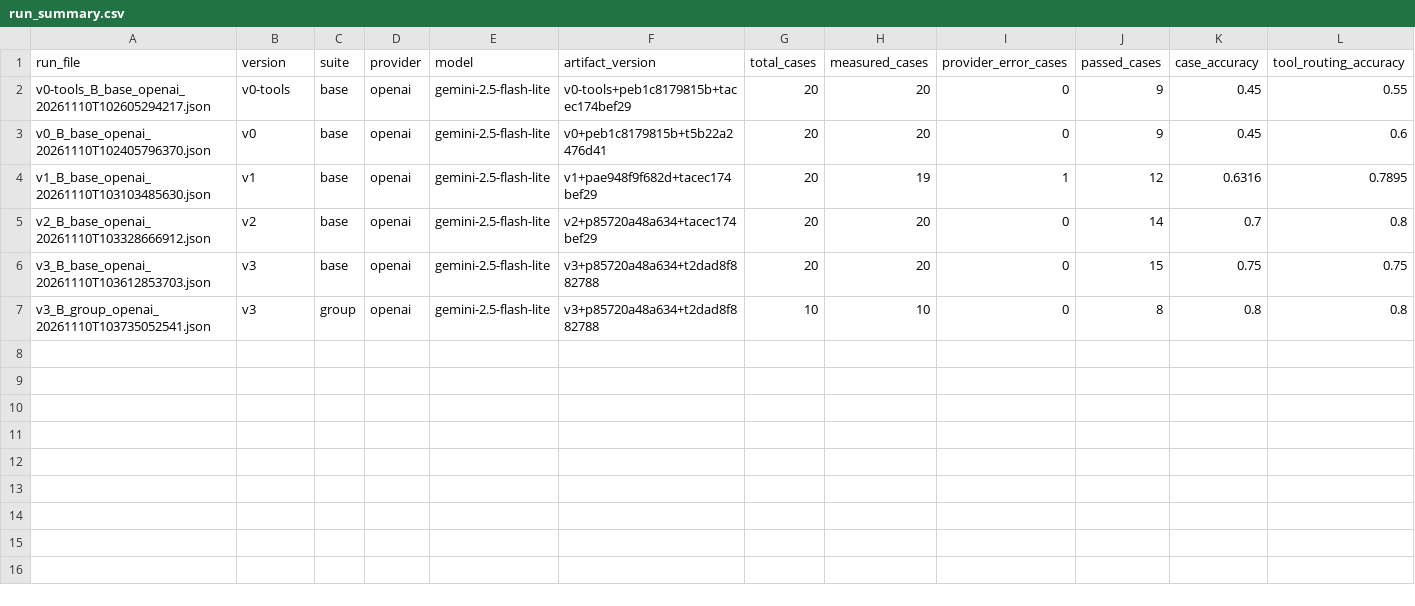
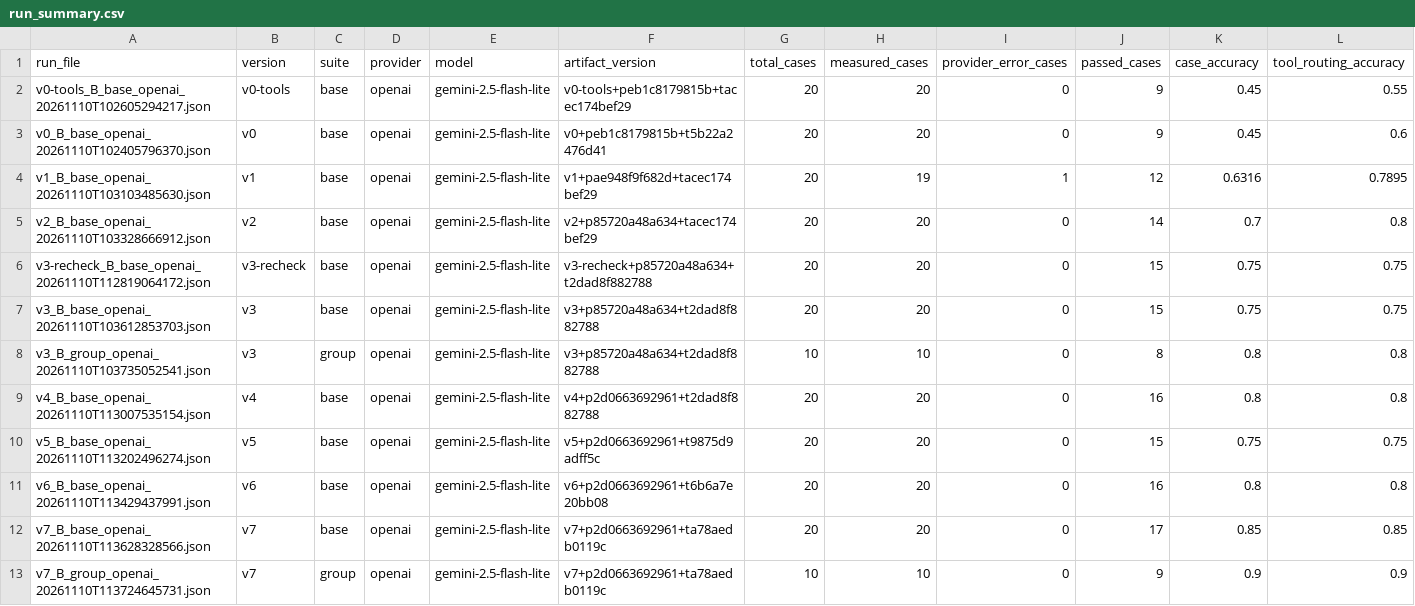
Before and after one commit to manhtuongqt/K5-L3A-DAY03-VibeCoding-Prompt-FunctionCalling-Tool-Design-MCP-, a CSV file: starter_v0/analysis/run_summary.csv, drawn as a sheet; only a part is shown; rows hold the shown columns only; the diff names each change by its address in the sheet, - before the commit and + after, or states it on an @@ line.

Commit message:
Improve research agent routing to 85% base and 90% group with v7

```diff
--- a/starter_v0/analysis/run_summary.csv
+++ b/starter_v0/analysis/run_summary.csv
+row 6: v3-recheck_B_base_openai_20261110T112819064172.json | v3-recheck | base | openai | gemini-2.5-flash-lite | v3-recheck+p85720a48a634+t2dad8f882788 | 20 | 20 | 0 | 15 | 0.75 | 0.75
+row 9: v4_B_base_openai_20261110T113007535154.json | v4 | base | openai | gemini-2.5-flash-lite | v4+p2d0663692961+t2dad8f882788 | 20 | 20 | 0 | 16 | 0.8 | 0.8
+row 10: v5_B_base_openai_20261110T113202496274.json | v5 | base | openai | gemini-2.5-flash-lite | v5+p2d0663692961+t9875d9adff5c | 20 | 20 | 0 | 15 | 0.75 | 0.75
+row 11: v6_B_base_openai_20261110T113429437991.json | v6 | base | openai | gemini-2.5-flash-lite | v6+p2d0663692961+t6b6a7e20bb08 | 20 | 20 | 0 | 16 | 0.8 | 0.8
+row 12: v7_B_base_openai_20261110T113628328566.json | v7 | base | openai | gemini-2.5-flash-lite | v7+p2d0663692961+ta78aedb0119c | 20 | 20 | 0 | 17 | 0.85 | 0.85
+row 13: v7_B_group_openai_20261110T113724645731.json | v7 | group | openai | gemini-2.5-flash-lite | v7+p2d0663692961+ta78aedb0119c | 10 | 10 | 0 | 9 | 0.9 | 0.9
```
Also changed, not shown: 35 other files.
